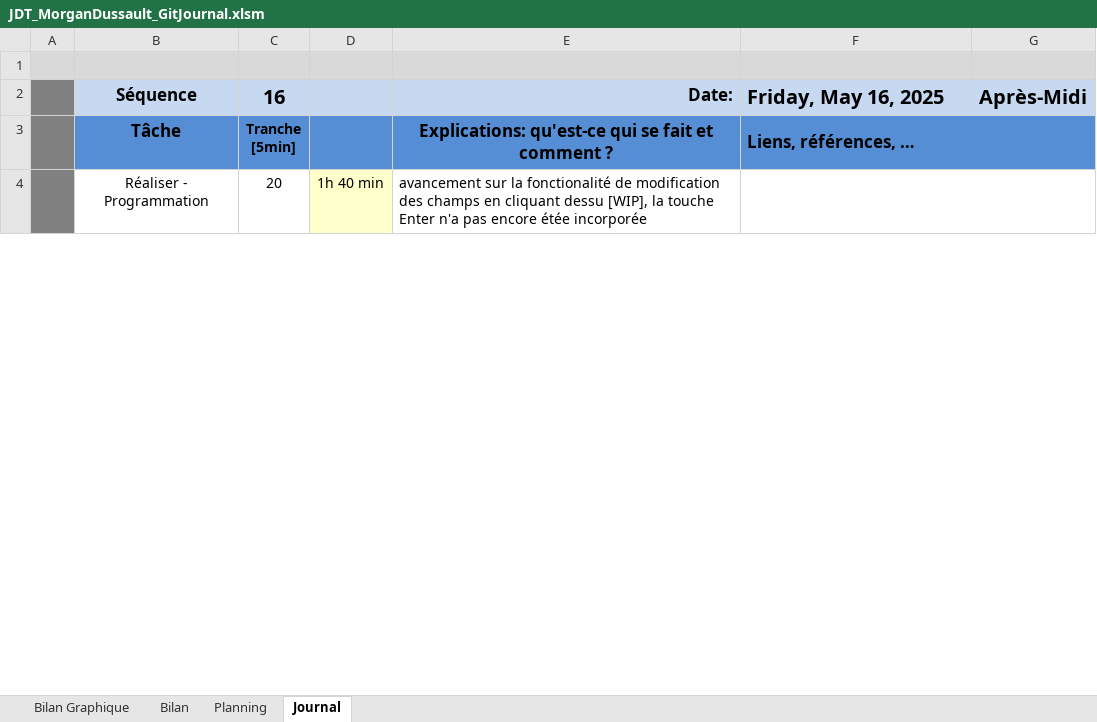
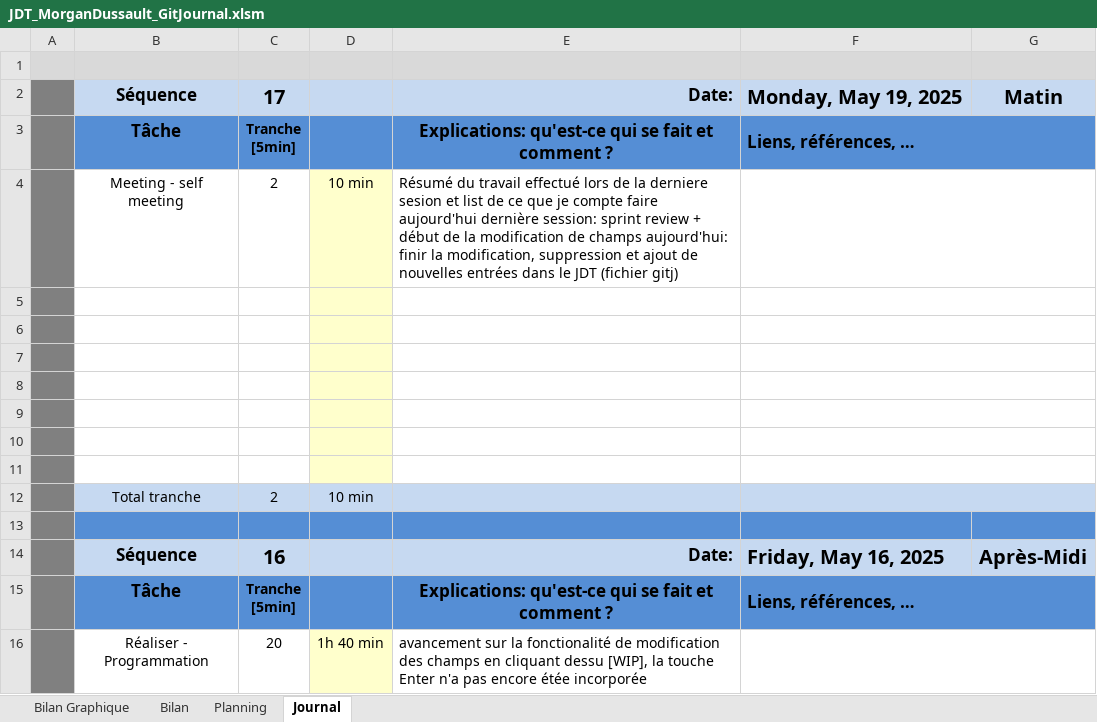
Before and after one commit to Morgan-DD/GitJournal, an Excel workbook: JDT/JDT_MorganDussault_GitJournal.xlsm, sheet Journal, drawn as a sheet; only a part is shown; values as stored, in another font and other column widths than the file's, no borders; charts and pictures and conditional formats not drawn; 1 other sheet too large or unreadable and not compared; ↵ is a line break in a cell; the diff names each change by its address in the sheet, - before the commit and + after, or states it on an @@ line.

Commit message:
feat(Modification) : ajout de la suppression
[1h][Done]

```diff
--- a/JDT/JDT_MorganDussault_GitJournal.xlsm (sheet Journal)
+++ b/JDT/JDT_MorganDussault_GitJournal.xlsm (sheet Journal)
+row 2:  | Séquence | 17 |  | Date: | Monday, May 19, 2025 | Matin
+row 3:  | Tâche | Tranche ↵ [5min] |  | Explications: qu'est-ce qui se fait et comment ? | Liens, références, …
+row 4:  | Meeting - self meeting | 2 | 10 min | Résumé du travail effectué lors de la derniere sesion et list de ce que je compte faire aujourd'hui dernière session: sprint review + début de la modification de champs aujourd'hui: finir la modification, suppression et ajout de nouvelles entrées dans le JDT (fichier gitj)
+row 5: (empty)
+row 6: (empty)
+row 7: (empty)
+row 8: (empty)
+row 9: (empty)
+row 10: (empty)
+row 11: (empty)
+row 12:  | Total tranche | 2 | 10 min
+row 13: (empty)
```
Also changed, not shown: charts or pictures, 4 other files.
